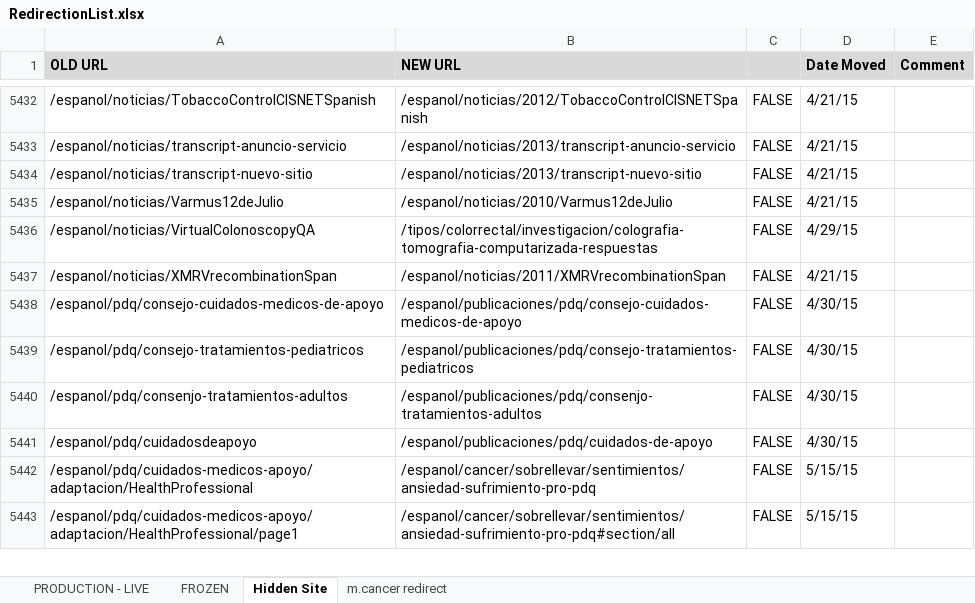
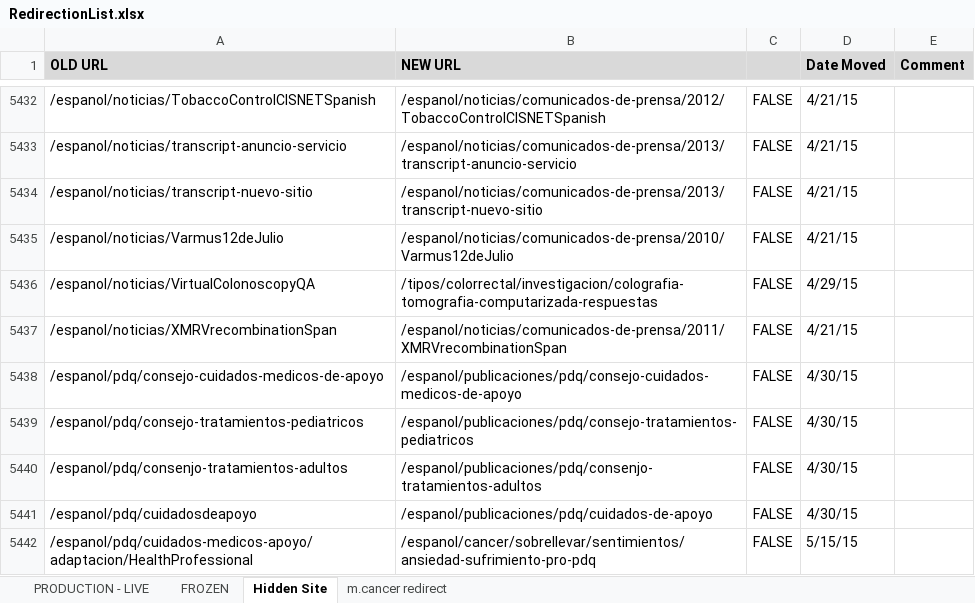
Before and after one commit to NCIOCPL/wcms-content, an Excel workbook: RedirectionList.xlsx, sheet Hidden Site, drawn as a sheet; only a part is shown, gaps mark what is left out; the shorter side is filled out with more unchanged rows; values as stored, in another font and other column widths than the file's, no borders; conditional formats not drawn; the diff covers the shown part only; the diff names each change by its address in the sheet, - before the commit and + after, or states it on an @@ line.

```diff
--- a/RedirectionList.xlsx (sheet Hidden Site)
+++ b/RedirectionList.xlsx (sheet Hidden Site)
-B5432 (NEW URL): /espanol/noticias/2012/TobaccoControlCISNETSpanish
+B5432 (NEW URL): /espanol/noticias/comunicados-de-prensa/2012/TobaccoControlCISNETSpanish
-B5433 (NEW URL): /espanol/noticias/2013/transcript-anuncio-servicio
+B5433 (NEW URL): /espanol/noticias/comunicados-de-prensa/2013/transcript-anuncio-servicio
-B5434 (NEW URL): /espanol/noticias/2013/transcript-nuevo-sitio
+B5434 (NEW URL): /espanol/noticias/comunicados-de-prensa/2013/transcript-nuevo-sitio
-B5435 (NEW URL): /espanol/noticias/2010/Varmus12deJulio
+B5435 (NEW URL): /espanol/noticias/comunicados-de-prensa/2010/Varmus12deJulio
-B5437 (NEW URL): /espanol/noticias/2011/XMRVrecombinationSpan
+B5437 (NEW URL): /espanol/noticias/comunicados-de-prensa/2011/XMRVrecombinationSpan
```
Also changed, not shown: 51 edited cells elsewhere in this sheet, 1 other file.
